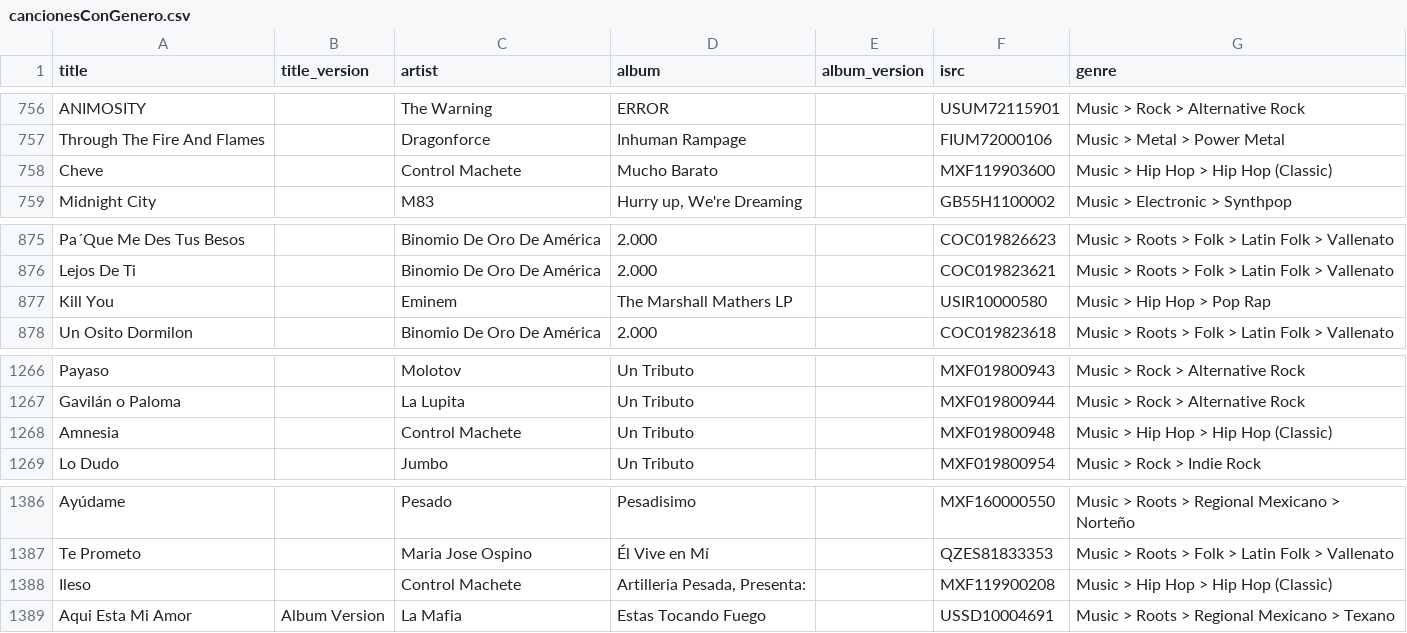
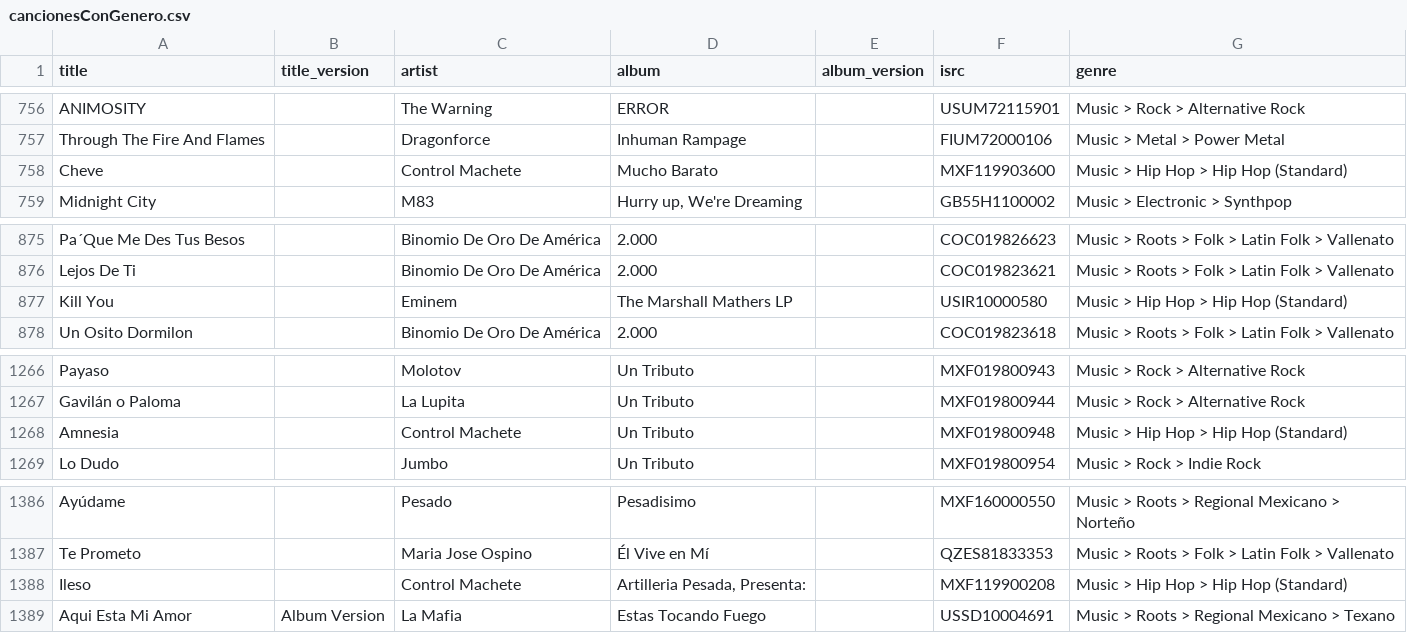
Before and after one commit to robertofcfm/music-taxonomy, a CSV file: catalog/cancionesConGenero.csv, drawn as a sheet; only a part is shown, gaps mark what is left out; the diff covers the shown part only.

```diff
--- a/catalog/cancionesConGenero.csv
+++ b/catalog/cancionesConGenero.csv
@@ -757,3 +757,3 @@ ANIMOSITY,,The Warning,ERROR,,USUM72115901,Music > Rock > Alternative Rock
 Through The Fire And Flames,,Dragonforce,Inhuman Rampage,,FIUM72000106,Music > Metal > Power Metal
-Cheve,,Control Machete,Mucho Barato,,MXF119903600,Music > Hip Hop > Hip Hop (Classic)
+Cheve,,Control Machete,Mucho Barato,,MXF119903600,Music > Hip Hop > Hip Hop (Standard)
 Midnight City,,M83,"Hurry up, We're Dreaming",,GB55H1100002,Music > Electronic > Synthpop
@@ -876,3 +876,3 @@ Pa´Que Me Des Tus Besos,,Binomio De Oro De América,2.000,,COC019826623,Music >
 Lejos De Ti,,Binomio De Oro De América,2.000,,COC019823621,Music > Roots > Folk > Latin Folk > Vallenato
-Kill You,,Eminem,The Marshall Mathers LP,,USIR10000580,Music > Hip Hop > Pop Rap
+Kill You,,Eminem,The Marshall Mathers LP,,USIR10000580,Music > Hip Hop > Hip Hop (Standard)
 Un Osito Dormilon,,Binomio De Oro De América,2.000,,COC019823618,Music > Roots > Folk > Latin Folk > Vallenato
@@ -1267,3 +1267,3 @@ Payaso,,Molotov,Un Tributo,,MXF019800943,Music > Rock > Alternative Rock
 Gavilán o Paloma,,La Lupita,Un Tributo,,MXF019800944,Music > Rock > Alternative Rock
-Amnesia,,Control Machete,Un Tributo,,MXF019800948,Music > Hip Hop > Hip Hop (Classic)
+Amnesia,,Control Machete,Un Tributo,,MXF019800948,Music > Hip Hop > Hip Hop (Standard)
 Lo Dudo,,Jumbo,Un Tributo,,MXF019800954,Music > Rock > Indie Rock
@@ -1387,3 +1387,3 @@ Ayúdame,,Pesado,Pesadisimo,,MXF160000550,Music > Roots > Regional Mexicano > No
 Te Prometo,,Maria Jose Ospino,Él Vive en Mí,,QZES81833353,Music > Roots > Folk > Latin Folk > Vallenato
-Ileso,,Control Machete,"Artilleria Pesada,  Presenta:",,MXF119900208,Music > Hip Hop > Hip Hop (Classic)
+Ileso,,Control Machete,"Artilleria Pesada,  Presenta:",,MXF119900208,Music > Hip Hop > Hip Hop (Standard)
 Aqui Esta Mi Amor,Album Version,La Mafia,Estas Tocando Fuego,,USSD10004691,Music > Roots > Regional Mexicano > Texano
```
Also changed, not shown: 10 edited cells elsewhere in this file, catalog/list_qobuz.csv, 1 other file.
